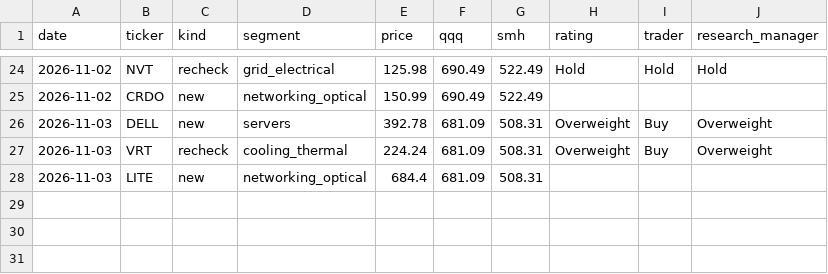
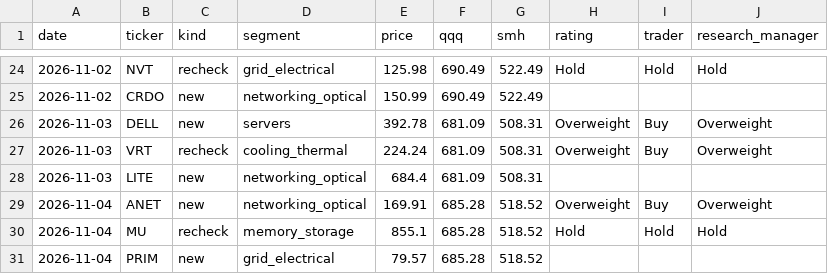
Before and after one commit to neozhixuan/gene-research, a CSV file: data/picks.csv, drawn as a sheet; only a part is shown, gaps mark what is left out; the diff names each change by its address in the sheet, - before the commit and + after, or states it on an @@ line.

```diff
--- a/data/picks.csv
+++ b/data/picks.csv
+row 29: 2026-11-04 | ANET | new | networking_optical | 169.91 | 685.28 | 518.52 | Overweight | Buy | Overweight
+row 30: 2026-11-04 | MU | recheck | memory_storage | 855.1 | 685.28 | 518.52 | Hold | Hold | Hold
+row 31: 2026-11-04 | PRIM | new | grid_electrical | 79.57 | 685.28 | 518.52
```
Also changed, not shown: data/usage.csv, 27 other files.
